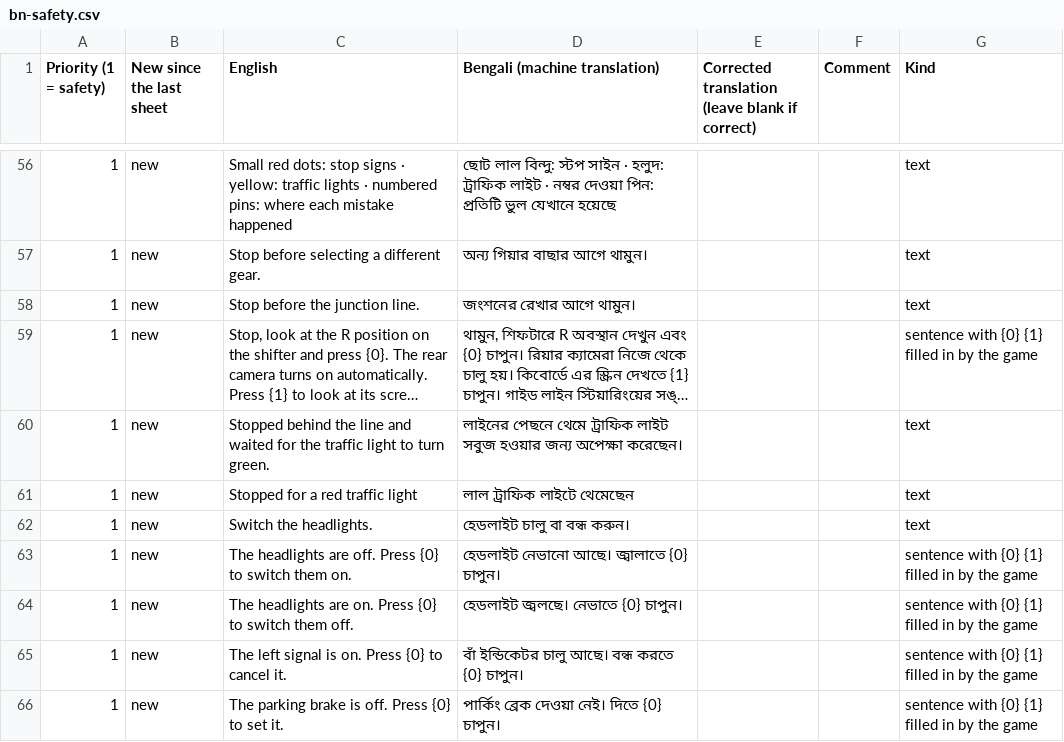
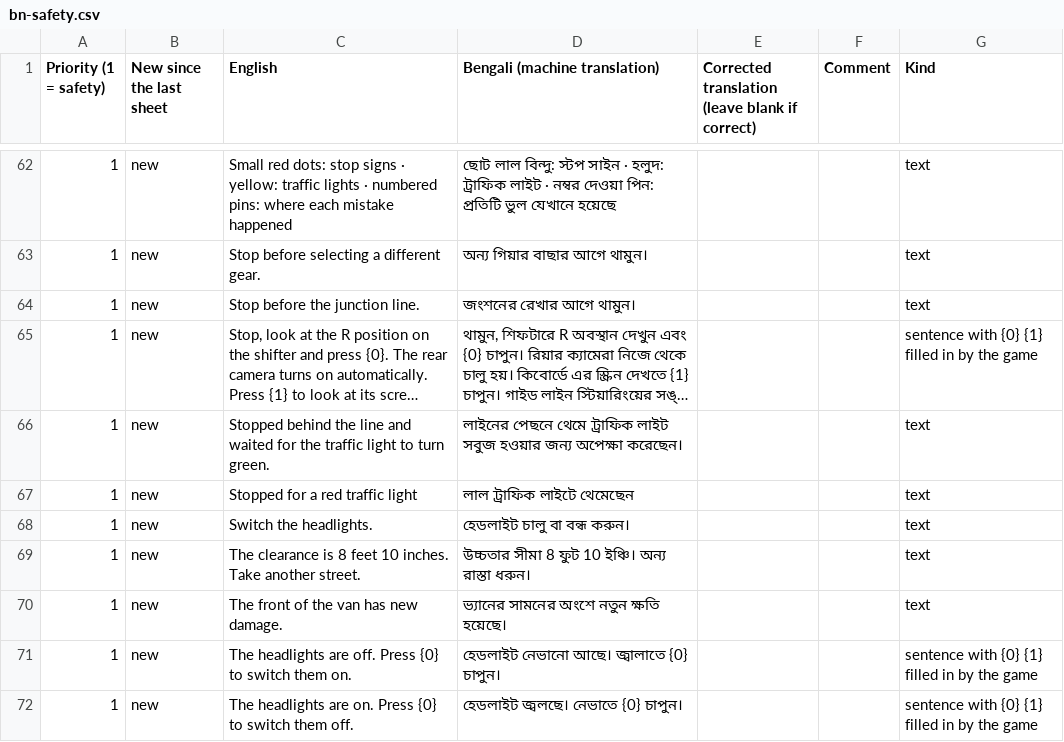
Before and after one commit to AirsoftArenaLtd/Courier-training-game, a CSV file: docs/review/bn-safety.csv, drawn as a sheet; only a part is shown, gaps mark what is left out; the shorter side is filled out with more unchanged rows; long unchanged cells end in …; the diff covers the shown part only; the diff names each change by its address in the sheet, - before the commit and + after, or states it on an @@ line.

```diff
--- a/docs/review/bn-safety.csv
+++ b/docs/review/bn-safety.csv
+row 69: 1 | new | The clearance is 8 feet 10 inches. Take another street. | উচ্চতার সীমা 8 ফুট 10 ইঞ্চি। অন্য রাস্তা ধরুন। |  |  | text
+row 70: 1 | new | The front of the van has new damage. | ভ্যানের সামনের অংশে নতুন ক্ষতি হয়েছে। |  |  | text
```
Also changed, not shown: 14 added rows elsewhere in this file, docs/review/kn-safety.csv, docs/review/ml-safety.csv, 20 other files.
